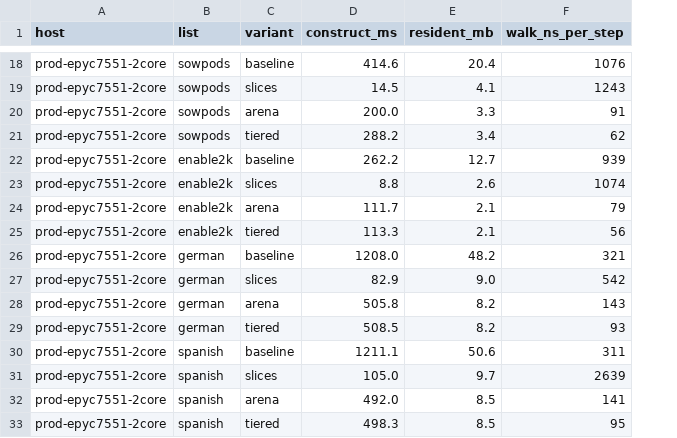
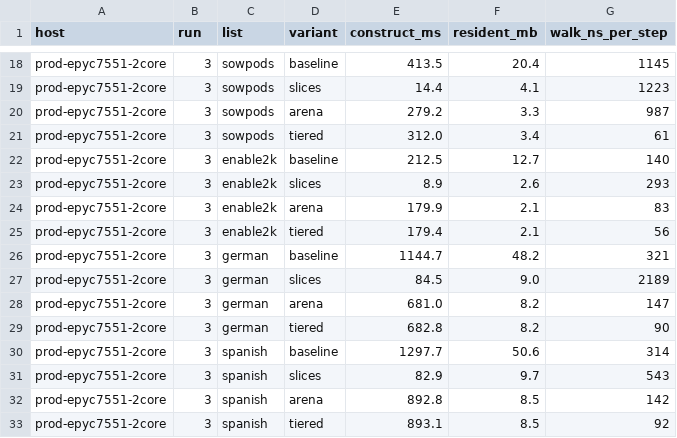
Before and after one commit to SteveStyle/scrabble-px, a CSV file: crates/rules-shared/examples/dictionary_variants_results.csv, drawn as a sheet; only a part is shown, gaps mark what is left out; addresses are those after the commit; the diff covers the shown part only; the diff names each change by its address in the sheet, - before the commit and + after, or states it on an @@ line.

```diff
--- a/crates/rules-shared/examples/dictionary_variants_results.csv
+++ b/crates/rules-shared/examples/dictionary_variants_results.csv
+column B (run), rows 18-33: all 3
-E18 (construct_ms): 414.6
+E18 (construct_ms): 413.5
-G18 (walk_ns_per_step): 1076
+G18 (walk_ns_per_step): 1145
-E19 (construct_ms): 14.5
+E19 (construct_ms): 14.4
-G19 (walk_ns_per_step): 1243
+G19 (walk_ns_per_step): 1223
-E20 (construct_ms): 200.0
+E20 (construct_ms): 279.2
-G20 (walk_ns_per_step): 91
+G20 (walk_ns_per_step): 987
-E21 (construct_ms): 288.2
+E21 (construct_ms): 312.0
-G21 (walk_ns_per_step): 62
+G21 (walk_ns_per_step): 61
-E22 (construct_ms): 262.2
+E22 (construct_ms): 212.5
-G22 (walk_ns_per_step): 939
+G22 (walk_ns_per_step): 140
-E23 (construct_ms): 8.8
+E23 (construct_ms): 8.9
-G23 (walk_ns_per_step): 1074
+G23 (walk_ns_per_step): 293
-E24 (construct_ms): 111.7
+E24 (construct_ms): 179.9
-G24 (walk_ns_per_step): 79
+G24 (walk_ns_per_step): 83
-E25 (construct_ms): 113.3
+E25 (construct_ms): 179.4
-E26 (construct_ms): 1208.0
+E26 (construct_ms): 1144.7
-E27 (construct_ms): 82.9
+E27 (construct_ms): 84.5
-G27 (walk_ns_per_step): 542
+G27 (walk_ns_per_step): 2189
-E28 (construct_ms): 505.8
+E28 (construct_ms): 681.0
-G28 (walk_ns_per_step): 143
+G28 (walk_ns_per_step): 147
-E29 (construct_ms): 508.5
+E29 (construct_ms): 682.8
-G29 (walk_ns_per_step): 93
+G29 (walk_ns_per_step): 90
-E30 (construct_ms): 1211.1
+E30 (construct_ms): 1297.7
-G30 (walk_ns_per_step): 311
+G30 (walk_ns_per_step): 314
-E31 (construct_ms): 105.0
+E31 (construct_ms): 82.9
-G31 (walk_ns_per_step): 2639
+G31 (walk_ns_per_step): 543
-E32 (construct_ms): 492.0
+E32 (construct_ms): 892.8
-G32 (walk_ns_per_step): 141
+G32 (walk_ns_per_step): 142
-E33 (construct_ms): 498.3
+E33 (construct_ms): 893.1
-G33 (walk_ns_per_step): 95
+G33 (walk_ns_per_step): 92
```
Also changed, not shown: 31 edited cells elsewhere in this file, 3 other files.
